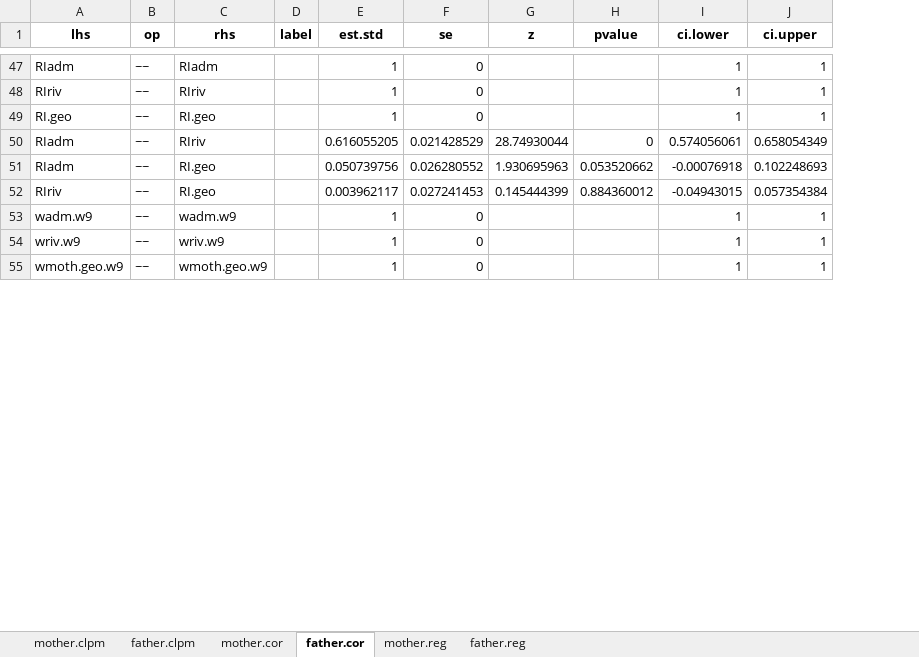
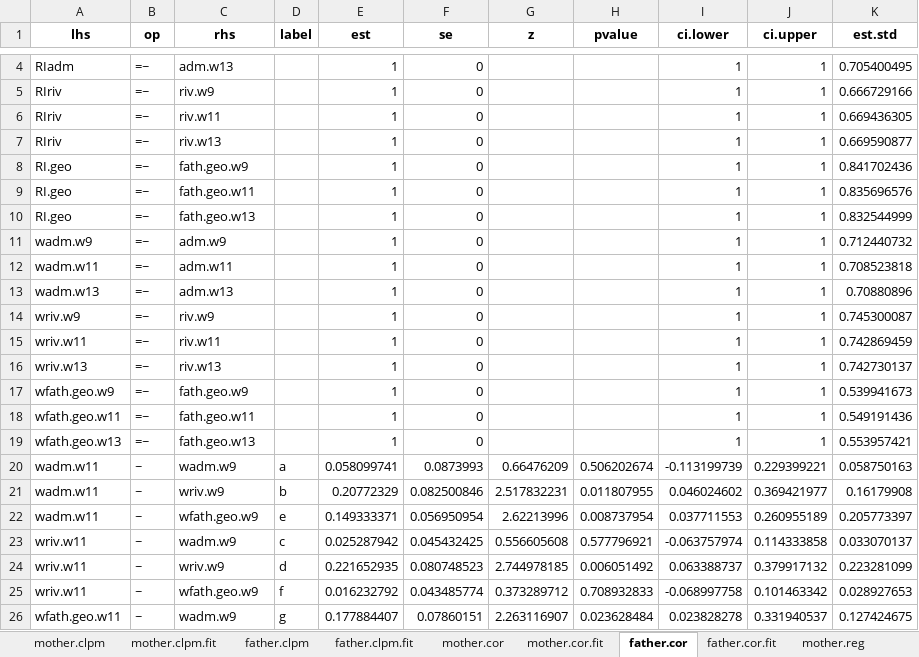
Before and after one commit to Artur-Sawicki/narc-and-intergenerational-assistance, an Excel workbook: output/tables/RICLPM geo distance.xlsx, sheet father.cor, drawn as a sheet; only a part is shown, gaps mark what is left out; values as stored, in another font and other column widths than the file's, no borders; removed rows and columns are numbered as before the commit, all else as after; the diff covers the shown part only; the diff names each change by its address in the sheet, - before the commit and + after, or states it on an @@ line.

Commit message:
CLPM corrected. Fit for models included in output excel files for CLPM and RI-CLPM

```diff
--- a/output/tables/RICLPM geo distance.xlsx (sheet father.cor)
+++ b/output/tables/RICLPM geo distance.xlsx (sheet father.cor)
+sheet tab: mother.clpm.fit
+sheet tab: father.clpm.fit
+sheet tab: mother.cor.fit
+sheet tab: father.cor.fit
+column K (est.std), rows 4-5: 0.705400495 | 0.666729166; row 8: 0.841702436; row 11: 0.712440732; row 14: 0.745300087; row 17: 0.539941673
-E1: est.std
+E1: est
-B4:B5 (op): ~~
+B4:B5 (op): =~
-C4 (rhs): RIadm
+C4 (rhs): adm.w13
-C5 (rhs): RIriv
+C5 (rhs): riv.w9
+row 6: RIriv | =~ | riv.w11 |  | 1 | 0 |  |  | 1 | 1 | 0.669436305
+row 7: RIriv | =~ | riv.w13 |  | 1 | 0 |  |  | 1 | 1 | 0.669590877
-B8 (op): ~~
+B8 (op): =~
-C8 (rhs): RI.geo
+C8 (rhs): fath.geo.w9
-row 50: RIadm | ~~ | RIriv |  | 0.616055205 | 0.021428529 | 28.74930044 | 0 | 0.574056061 | 0.658054349
-row 51: RIadm | ~~ | RI.geo |  | 0.050739756 | 0.026280552 | 1.930695963 | 0.053520662 | -0.00076918 | 0.102248693
-row 52: RIriv | ~~ | RI.geo |  | 0.003962117 | 0.027241453 | 0.145444399 | 0.884360012 | -0.04943015 | 0.057354384
+row 9: RI.geo | =~ | fath.geo.w11 |  | 1 | 0 |  |  | 1 | 1 | 0.835696576
+row 10: RI.geo | =~ | fath.geo.w13 |  | 1 | 0 |  |  | 1 | 1 | 0.832544999
-B11 (op): ~~
+B11 (op): =~
-C11 (rhs): wadm.w9
+C11 (rhs): adm.w9
+row 12: wadm.w11 | =~ | adm.w11 |  | 1 | 0 |  |  | 1 | 1 | 0.708523818
+row 13: wadm.w13 | =~ | adm.w13 |  | 1 | 0 |  |  | 1 | 1 | 0.70880896
-B14 (op): ~~
+B14 (op): =~
-C14 (rhs): wriv.w9
+C14 (rhs): riv.w9
+row 15: wriv.w11 | =~ | riv.w11 |  | 1 | 0 |  |  | 1 | 1 | 0.742869459
+row 16: wriv.w13 | =~ | riv.w13 |  | 1 | 0 |  |  | 1 | 1 | 0.742730137
-A17 (lhs): wmoth.geo.w9
+A17 (lhs): wfath.geo.w9
-B17 (op): ~~
+B17 (op): =~
-C17 (rhs): wmoth.geo.w9
+C17 (rhs): fath.geo.w9
+row 18: wfath.geo.w11 | =~ | fath.geo.w11 |  | 1 | 0 |  |  | 1 | 1 | 0.549191436
+row 19: wfath.geo.w13 | =~ | fath.geo.w13 |  | 1 | 0 |  |  | 1 | 1 | 0.553957421
+row 20: wadm.w11 | ~ | wadm.w9 | a | 0.058099741 | 0.0873993 | 0.66476209 | 0.506202674 | -0.113199739 | 0.229399221 | 0.058750163
+row 21: wadm.w11 | ~ | wriv.w9 | b | 0.20772329 | 0.082500846 | 2.517832231 | 0.011807955 | 0.046024602 | 0.369421977 | 0.16179908
+row 22: wadm.w11 | ~ | wfath.geo.w9 | e | 0.149333371 | 0.056950954 | 2.62213996 | 0.008737954 | 0.037711553 | 0.260955189 | 0.205773397
+row 23: wriv.w11 | ~ | wadm.w9 | c | 0.025287942 | 0.045432425 | 0.556605608 | 0.577796921 | -0.063757974 | 0.114333858 | 0.033070137
+row 24: wriv.w11 | ~ | wriv.w9 | d | 0.221652935 | 0.080748523 | 2.744978185 | 0.006051492 | 0.063388737 | 0.379917132 | 0.223281099
+row 25: wriv.w11 | ~ | wfath.geo.w9 | f | 0.016232792 | 0.043485774 | 0.373289712 | 0.708932833 | -0.068997758 | 0.101463342 | 0.028927653
+row 26: wfath.geo.w11 | ~ | wadm.w9 | g | 0.177884407 | 0.07860151 | 2.263116907 | 0.023628484 | 0.023828278 | 0.331940537 | 0.127424675
```
Also changed, not shown: 34 added rows, 48 removed rows and 71 edited cells elsewhere in this sheet, sheet father.reg, sheet father.clpm, sheet mother.cor, sheet mother.reg, sheet mother.clpm, other sheet tabs, output/tables/RICLPM conflict.xlsx, output/tables/RICLPM emotional closeness.xlsx, 7 other files.
